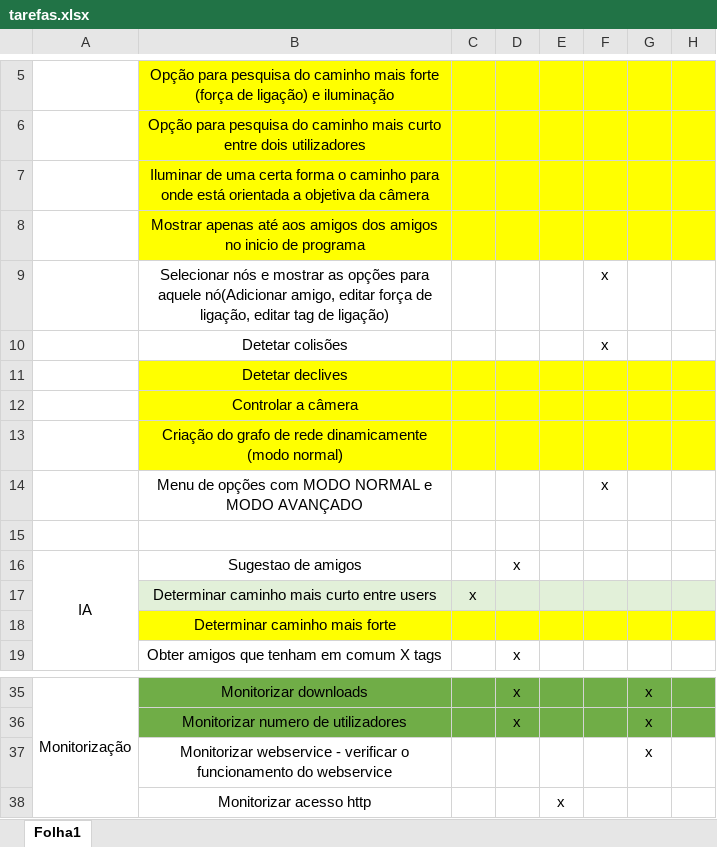
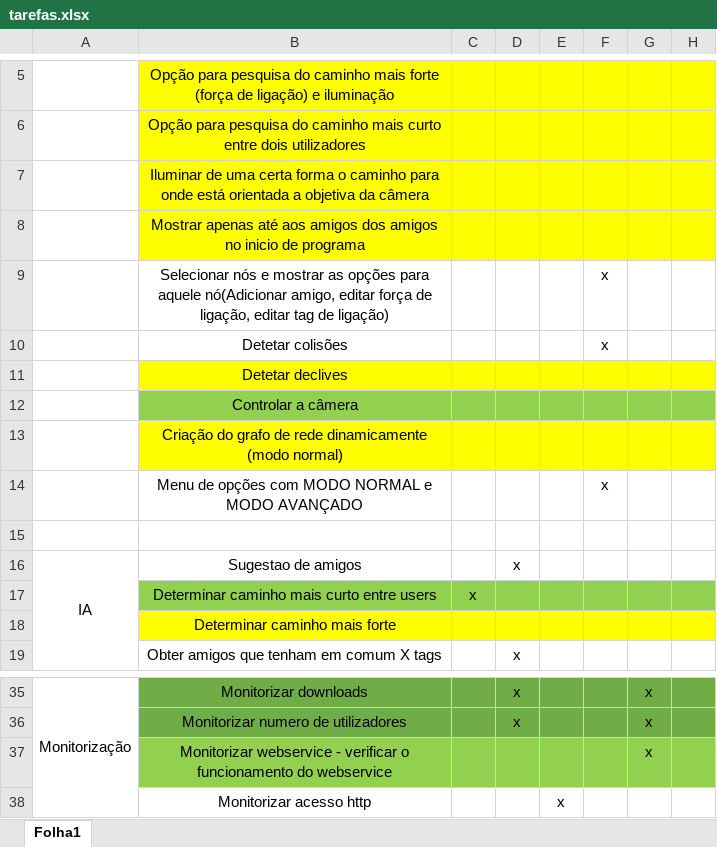
Before and after one commit to JorgeNeves/easySoft, an Excel workbook: Documentação/tarefas.xlsx, sheet Folha1, drawn as a sheet; only a part is shown, gaps mark what is left out; values as stored, in another font and other column widths than the file's, no borders; the diff names each change by its address in the sheet, - before the commit and + after, or states it on an @@ line.

Commit message:
Conversao da distribuiçao de tarefas para jpeg

```diff
--- a/Documentação/tarefas.xlsx (sheet Folha1)
+++ b/Documentação/tarefas.xlsx (sheet Folha1)
-B12:H12 fill: #FFFF00
+B12:H12 fill: #92D050
-B17:H17 fill: #E2F0D9
+B17:H17 fill: #92D050
-B37:H37 fill: none
+B37:H37 fill: #92D050
```
Also changed, not shown: 2 other files.
